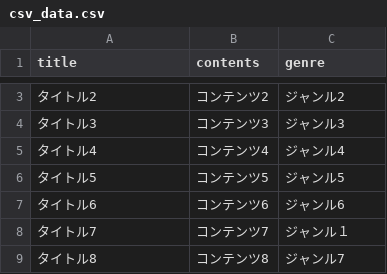
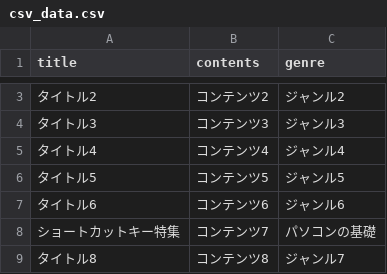
Before and after one commit to tanakin/programming_teaching_tool, a CSV file: db/csv_data/csv_data.csv, drawn as a sheet; only a part is shown, gaps mark what is left out; the diff covers the shown part only.

```diff
--- a/db/csv_data/csv_data.csv
+++ b/db/csv_data/csv_data.csv
@@ -7,3 +8,3 @@ title,contents,genre
 タイトル6,コンテンツ6,ジャンル6
-タイトル7,コンテンツ7,ジャンル１
+ショートカットキー特集,コンテンツ7,パソコンの基礎
 タイトル8,コンテンツ8,ジャンル7
```
Also changed, not shown: 2 added rows and 2 removed rows elsewhere in this file, 3 other files.
